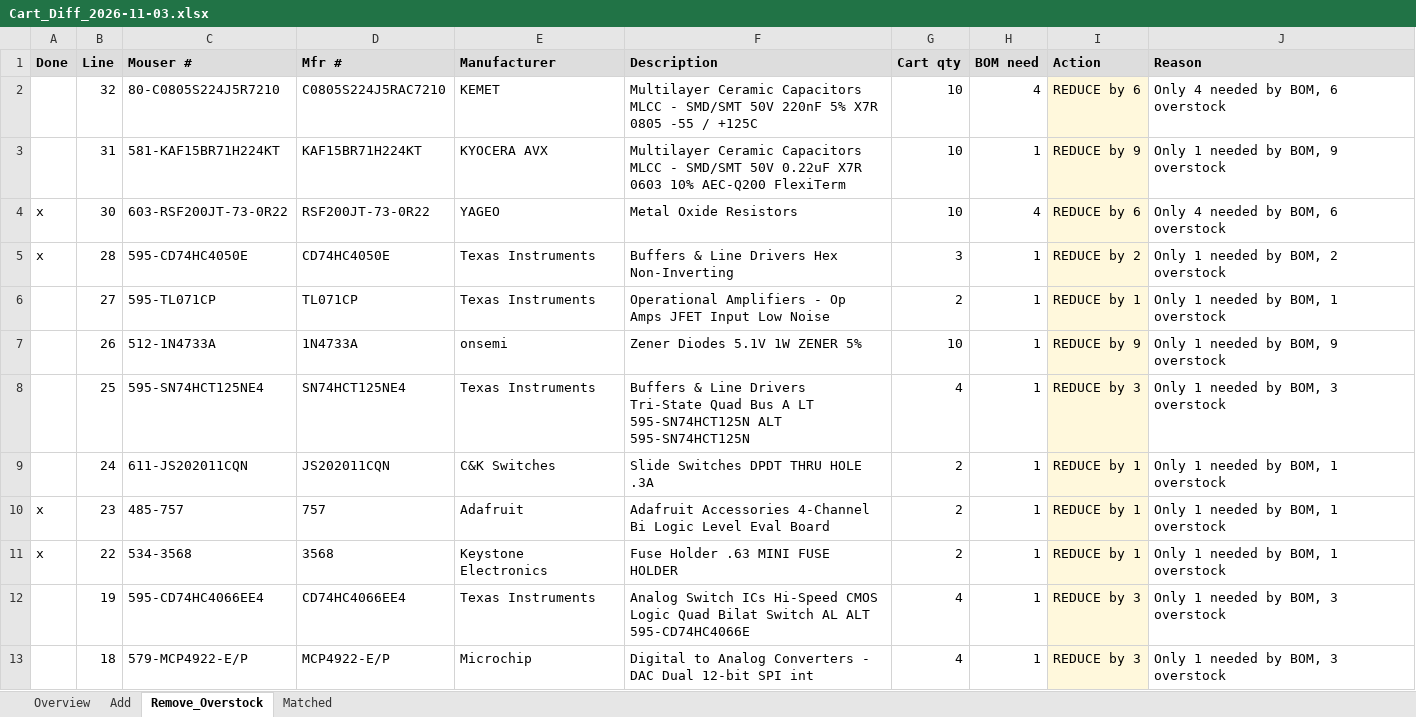
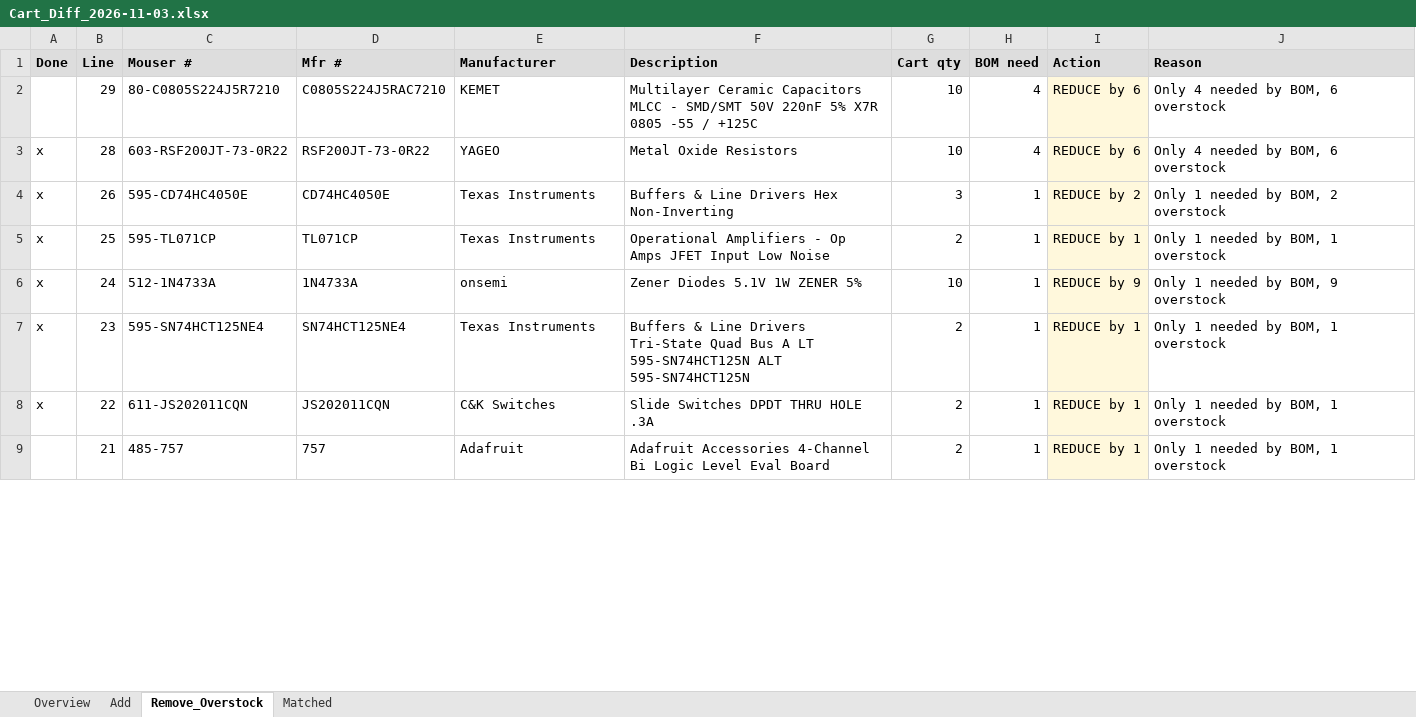
Before and after one commit to agelders2021/xmitter, an Excel workbook: Documentation/Cart_Diff_2026-11-03.xlsx, sheet Remove_Overstock, drawn as a sheet; only a part is shown; values as stored, in another font and other column widths than the file's, no borders; removed rows and columns are numbered as before the commit, all else as after; the diff covers the shown part only; the diff names each change by its address in the sheet, - before the commit and + after, or states it on an @@ line.

```diff
--- a/Documentation/Cart_Diff_2026-11-03.xlsx (sheet Remove_Overstock)
+++ b/Documentation/Cart_Diff_2026-11-03.xlsx (sheet Remove_Overstock)
-B2 (Line): 32
+B2 (Line): 29
-row 3:  | 31 | 581-KAF15BR71H224KT | KAF15BR71H224KT | KYOCERA AVX | Multilayer Ceramic Capacitors MLCC - SMD/SMT 50V 0.22uF X7R 0603 10% AEC-Q200 FlexiTerm | 10 | 1 | REDUCE by 9 | Only 1 needed by BOM, 9 overstock
-B3 (Line): 30
+B3 (Line): 28
-B4 (Line): 28
+B4 (Line): 26
-row 6:  | 27 | 595-TL071CP | TL071CP | Texas Instruments | Operational Amplifiers - Op Amps JFET Input Low Noise | 2 | 1 | REDUCE by 1 | Only 1 needed by BOM, 1 overstock
-row 7:  | 26 | 512-1N4733A | 1N4733A | onsemi | Zener Diodes 5.1V 1W ZENER 5% | 10 | 1 | REDUCE by 9 | Only 1 needed by BOM, 9 overstock
-A5:A6 (Done): (empty)
+A5:A6 (Done): x
-C5 (Mouser #): 595-SN74HCT125NE4
+C5 (Mouser #): 595-TL071CP
-D5 (Mfr #): SN74HCT125NE4
+D5 (Mfr #): TL071CP
-F5 (Description): Buffers & Line Drivers Tri-State Quad Bus A LT 595-SN74HCT125N ALT 595-SN74HCT125N
+F5 (Description): Operational Amplifiers - Op Amps JFET Input Low Noise
-G5 (Cart qty): 4
+G5 (Cart qty): 2
-I5 (Action): REDUCE by 3
+I5 (Action): REDUCE by 1
-J5 (Reason): Only 1 needed by BOM, 3 overstock
+J5 (Reason): Only 1 needed by BOM, 1 overstock
-C6 (Mouser #): 611-JS202011CQN
+C6 (Mouser #): 512-1N4733A
-D6 (Mfr #): JS202011CQN
+D6 (Mfr #): 1N4733A
-E6 (Manufacturer): C&K Switches
+E6 (Manufacturer): onsemi
-F6 (Description): Slide Switches DPDT THRU HOLE .3A
+F6 (Description): Zener Diodes 5.1V 1W ZENER 5%
-G6 (Cart qty): 2
+G6 (Cart qty): 10
-I6 (Action): REDUCE by 1
+I6 (Action): REDUCE by 9
-J6 (Reason): Only 1 needed by BOM, 1 overstock
+J6 (Reason): Only 1 needed by BOM, 9 overstock
-C7 (Mouser #): 485-757
+C7 (Mouser #): 595-SN74HCT125NE4
-D7 (Mfr #): 757
+D7 (Mfr #): SN74HCT125NE4
-E7 (Manufacturer): Adafruit
+E7 (Manufacturer): Texas Instruments
-F7 (Description): Adafruit Accessories 4-Channel Bi Logic Level Eval Board
+F7 (Description): Buffers & Line Drivers Tri-State Quad Bus A LT 595-SN74HCT125N ALT 595-SN74HCT125N
-C8 (Mouser #): 534-3568
+C8 (Mouser #): 611-JS202011CQN
-D8 (Mfr #): 3568
+D8 (Mfr #): JS202011CQN
-E8 (Manufacturer): Keystone Electronics
+E8 (Manufacturer): C&K Switches
-F8 (Description): Fuse Holder .63 MINI FUSE HOLDER
+F8 (Description): Slide Switches DPDT THRU HOLE .3A
-row 12:  | 19 | 595-CD74HC4066EE4 | CD74HC4066EE4 | Texas Instruments | Analog Switch ICs Hi-Speed CMOS Logic Quad Bilat Switch AL ALT 595-CD74HC4066E | 4 | 1 | REDUCE by 3 | Only 1 needed by BOM, 3 overstock
-row 13:  | 18 | 579-MCP4922-E/P | MCP4922-E/P | Microchip | Digital to Analog Converters - DAC Dual 12-bit SPI int | 4 | 1 | REDUCE by 3 | Only 1 needed by BOM, 3 overstock
+row 9:  | 21 | 485-757 | 757 | Adafruit | Adafruit Accessories 4-Channel Bi Logic Level Eval Board | 2 | 1 | REDUCE by 1 | Only 1 needed by BOM, 1 overstock
```
Also changed, not shown: 1 added row, 4 removed rows and 41 edited cells elsewhere in this sheet, sheet Matched, sheet Add, Documentation/Parts_List_RevD.xlsx, 1 other file.
